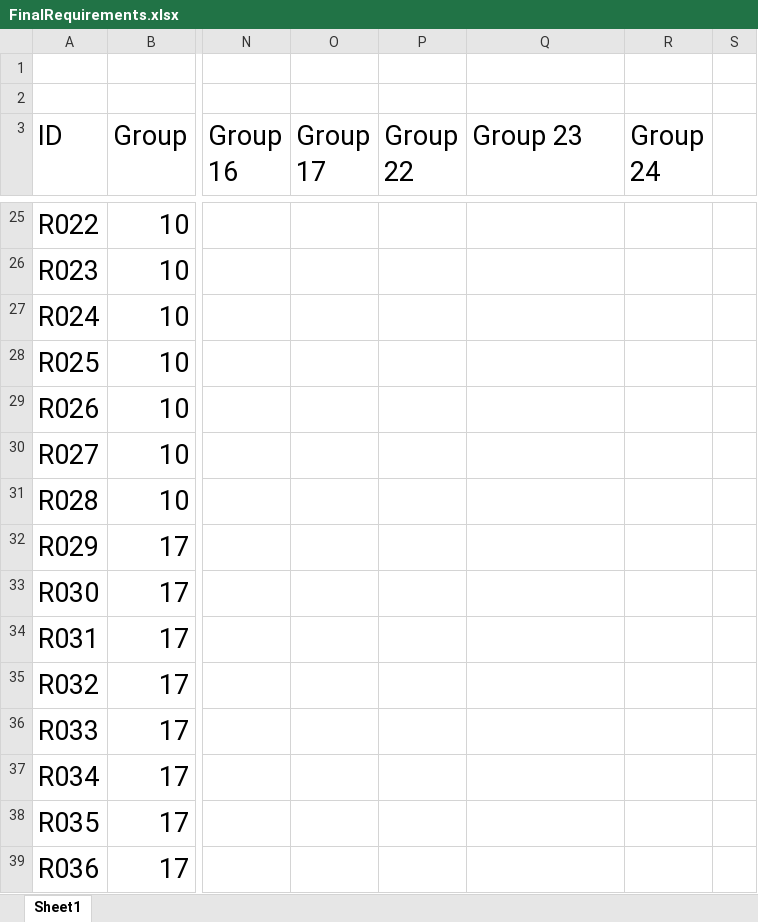
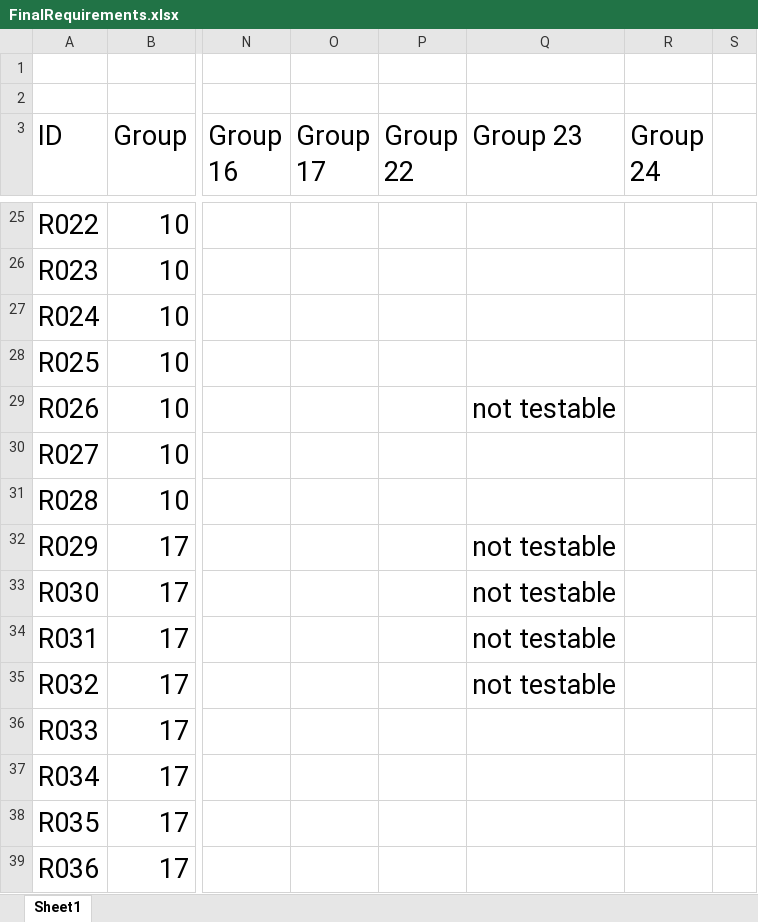
Before and after one commit to utastudents/cse3310-sp25-003, an Excel workbook: FinalRequirements.xlsx, sheet Sheet1, drawn as a sheet; only a part is shown, gaps mark what is left out; values as stored, in another font and other column widths than the file's, no borders; charts and pictures and table styles not drawn; the diff covers the shown part only; the diff names each change by its address in the sheet, - before the commit and + after, or states it on an @@ line.

Commit message:
Test Database.db file in Final Requirements from Group 23

```diff
--- a/FinalRequirements.xlsx (sheet Sheet1)
+++ b/FinalRequirements.xlsx (sheet Sheet1)
-Q29 (Group 23): (empty)
+Q29 (Group 23): not testable
-Q32:Q35 (Group 23): (empty)
+Q32:Q35 (Group 23): not testable
```
Also changed, not shown: 9 edited cells elsewhere in this sheet, charts or pictures.
